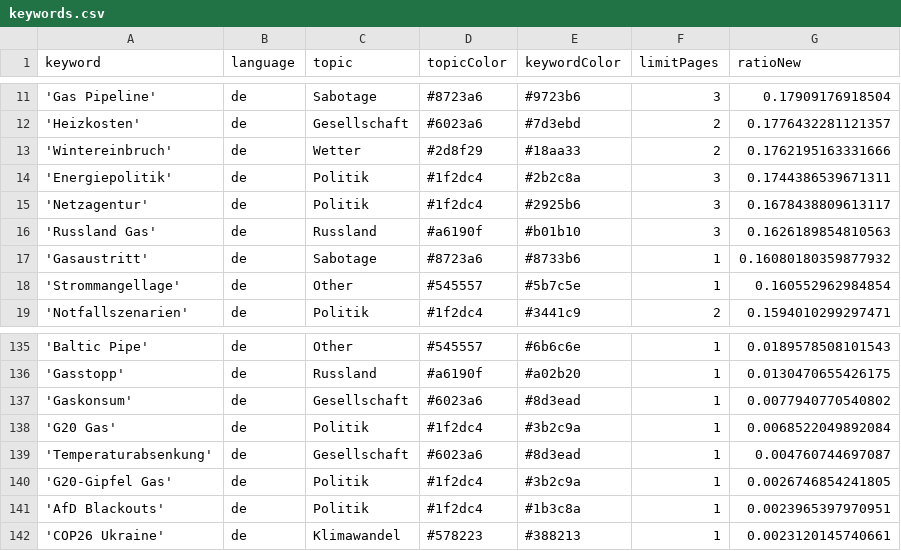
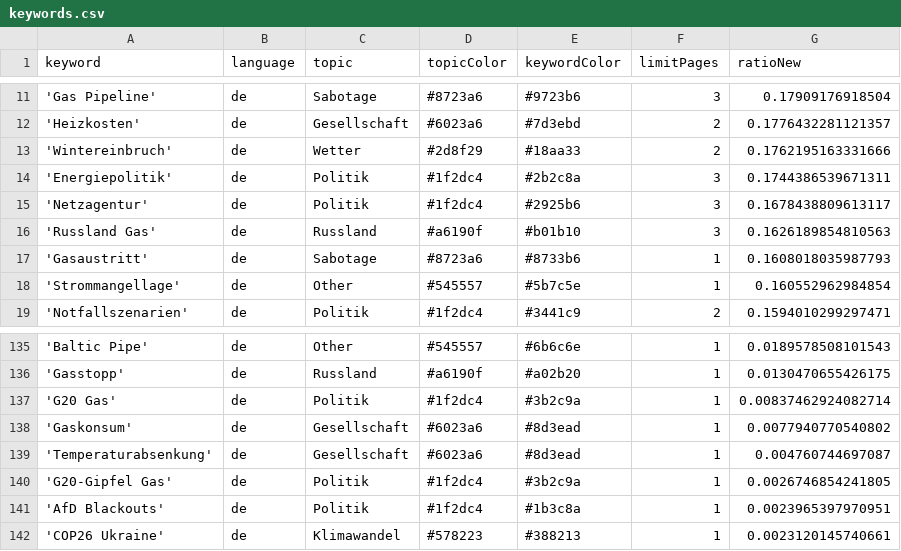
Before and after one commit to newsWhisperer/winterWeapon, a CSV file: keywords.csv, drawn as a sheet; only a part is shown, gaps mark what is left out.

Commit message:
Commit from GitHub Actions (harvest:0.0)

```diff
--- a/keywords.csv
+++ b/keywords.csv
@@ -16,3 +16,3 @@ keyword,language,topic,topicColor,keywordColor,limitPages,ratioNew
 'Russland Gas',de,Russland,#a6190f,#b01b10,3,0.1626189854810563
-'Gasaustritt',de,Sabotage,#8723a6,#8733b6,1,0.16080180359877932
+'Gasaustritt',de,Sabotage,#8723a6,#8733b6,1,0.1608018035987793
 'Strommangellage',de,Other,#545557,#5b7c5e,1,0.160552962984854
@@ -136,4 +136,4 @@ keyword,language,topic,topicColor,keywordColor,limitPages,ratioNew
 'Gasstopp',de,Russland,#a6190f,#a02b20,1,0.0130470655426175
+'G20 Gas',de,Politik,#1f2dc4,#3b2c9a,1,0.00837462924082714
 'Gaskonsum',de,Gesellschaft,#6023a6,#8d3ead,1,0.0077940770540802
-'G20 Gas',de,Politik,#1f2dc4,#3b2c9a,1,0.0068522049892084
 'Temperaturabsenkung',de,Gesellschaft,#6023a6,#8d3ead,1,0.004760744697087
```
